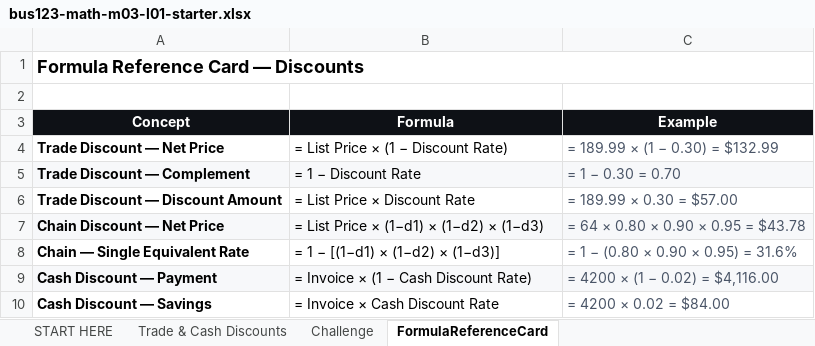
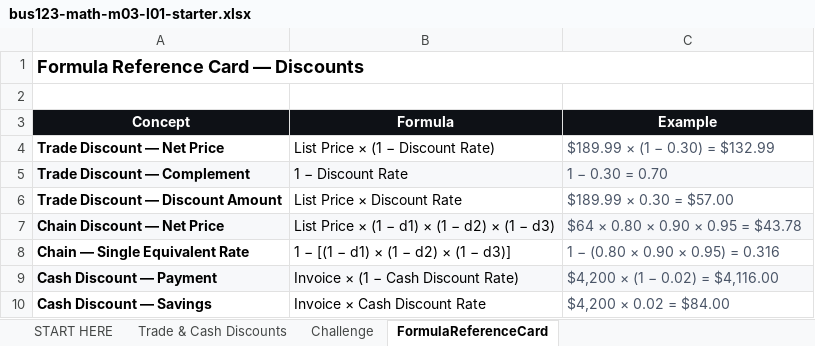
Before and after one commit to bevitts-design/BUS123-Solving-Business-Problems-with-Technology, an Excel workbook: MATH/M03/bus123-math-m03-l01-starter.xlsx, sheet FormulaReferenceCard, drawn as a sheet; values as stored, in another font and other column widths than the file's, no borders; formulas without a stored value are shown as written; the diff names each change by its address in the sheet, - before the commit and + after, or states it on an @@ line.

```diff
--- a/MATH/M03/bus123-math-m03-l01-starter.xlsx (sheet FormulaReferenceCard)
+++ b/MATH/M03/bus123-math-m03-l01-starter.xlsx (sheet FormulaReferenceCard)
-B4 (Formula): = List Price × (1 − Discount Rate)
+B4 (Formula): List Price × (1 − Discount Rate)
-C4 (Example): = 189.99 × (1 − 0.30) = $132.99
+C4 (Example): $189.99 × (1 − 0.30) = $132.99
-B5 (Formula): = 1 − Discount Rate
+B5 (Formula): 1 − Discount Rate
-C5 (Example): = 1 − 0.30 = 0.70
+C5 (Example): 1 − 0.30 = 0.70
-B6 (Formula): = List Price × Discount Rate
+B6 (Formula): List Price × Discount Rate
-C6 (Example): = 189.99 × 0.30 = $57.00
+C6 (Example): $189.99 × 0.30 = $57.00
-B7 (Formula): = List Price × (1−d1) × (1−d2) × (1−d3)
+B7 (Formula): List Price × (1 − d1) × (1 − d2) × (1 − d3)
-C7 (Example): = 64 × 0.80 × 0.90 × 0.95 = $43.78
+C7 (Example): $64 × 0.80 × 0.90 × 0.95 = $43.78
-B8 (Formula): = 1 − [(1−d1) × (1−d2) × (1−d3)]
+B8 (Formula): 1 − [(1 − d1) × (1 − d2) × (1 − d3)]
-C8 (Example): = 1 − (0.80 × 0.90 × 0.95) = 31.6%
+C8 (Example): 1 − (0.80 × 0.90 × 0.95) = 0.316
-B9 (Formula): = Invoice × (1 − Cash Discount Rate)
+B9 (Formula): Invoice × (1 − Cash Discount Rate)
-C9 (Example): = 4200 × (1 − 0.02) = $4,116.00
+C9 (Example): $4,200 × (1 − 0.02) = $4,116.00
-B10 (Formula): = Invoice × Cash Discount Rate
+B10 (Formula): Invoice × Cash Discount Rate
-C10 (Example): = 4200 × 0.02 = $84.00
+C10 (Example): $4,200 × 0.02 = $84.00
```
Also changed, not shown: sheet START HERE, EXCEL/M01/bus123-excel-m01-l01-starter.xlsx, 5 other files.
